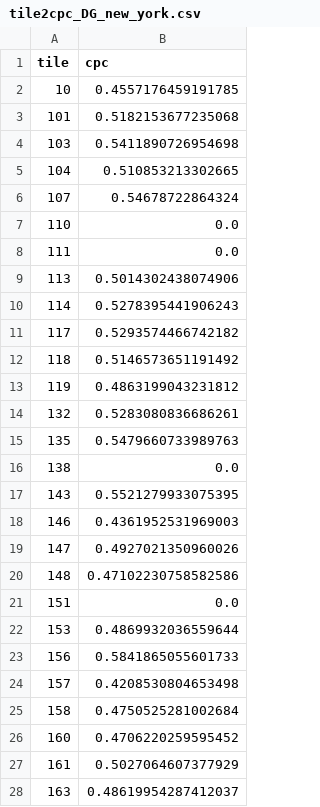
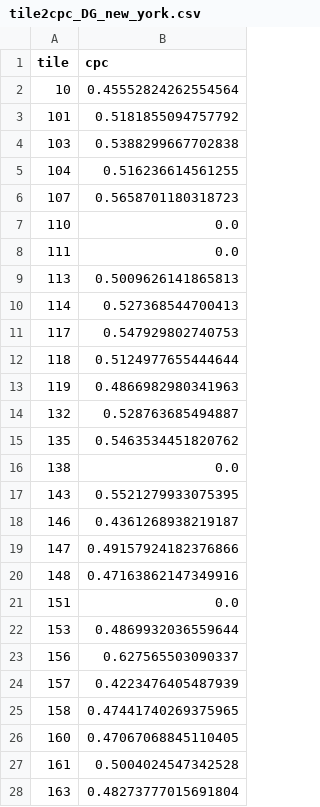
Before and after one commit to atcis17/DeepGravity, a CSV file: deepgravity/results/tile2cpc_DG_new_york.csv, drawn as a sheet; only a part is shown; the diff covers the shown part only.

```diff
--- a/deepgravity/results/tile2cpc_DG_new_york.csv
+++ b/deepgravity/results/tile2cpc_DG_new_york.csv
@@ -1,28 +1,28 @@
 tile,cpc
-10,0.4557176459191785
-101,0.5182153677235068
-103,0.5411890726954698
-104,0.510853213302665
-107,0.54678722864324
+10,0.45552824262554564
+101,0.5181855094757792
+103,0.5388299667702838
+104,0.516236614561255
+107,0.5658701180318723
 110,0.0
 111,0.0
-113,0.5014302438074906
-114,0.5278395441906243
-117,0.5293574466742182
-118,0.5146573651191492
-119,0.4863199043231812
-132,0.5283080836686261
-135,0.5479660733989763
+113,0.5009626141865813
+114,0.527368544700413
+117,0.547929802740753
+118,0.5124977655444644
+119,0.4866982980341963
+132,0.528763685494887
+135,0.5463534451820762
 138,0.0
 143,0.5521279933075395
-146,0.4361952531969003
-147,0.4927021350960026
-148,0.47102230758582586
+146,0.4361268938219187
+147,0.49157924182376866
+148,0.47163862147349916
 151,0.0
 153,0.4869932036559644
-156,0.5841865055601733
-157,0.4208530804653498
-158,0.4750525281002684
-160,0.4706220259595452
-161,0.5027064607377929
-163,0.48619954287412037
+156,0.627565503090337
+157,0.4223476405487939
+158,0.47441740269375965
+160,0.47067068845110405
+161,0.5004024547342528
+163,0.48273777015691804
```
Also changed, not shown: 109 edited cells elsewhere in this file, 3 other files.
